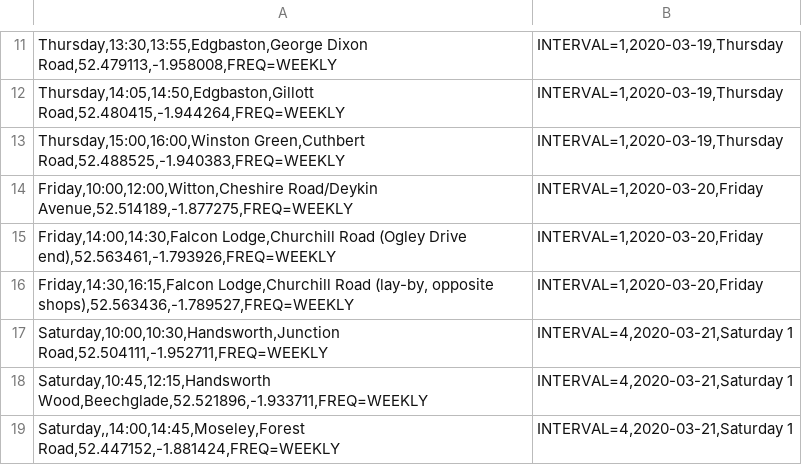
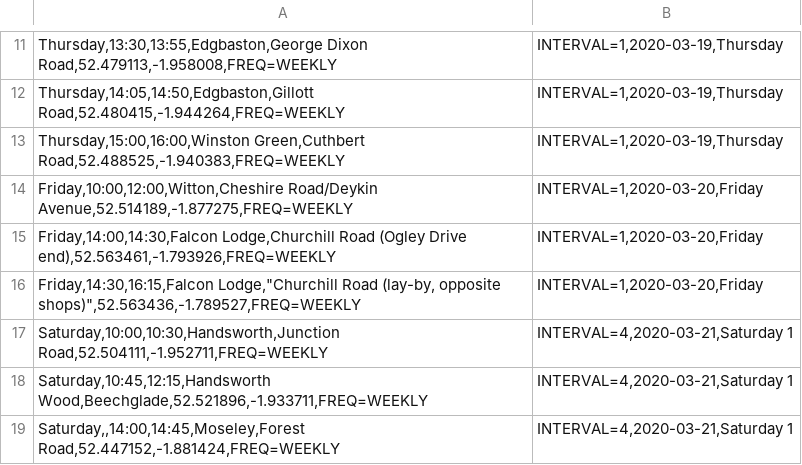
Before and after one commit to LibrariesHacked/mobilelibraries-data, a CSV file: raw/birmingham.csv, drawn as a sheet; only a part is shown, gaps mark what is left out.

Commit message:
#91 Updating raw birmingham data

```diff
--- a/raw/birmingham.csv
+++ b/raw/birmingham.csv
@@ -15,3 +15,3 @@ Friday,10:00,12:00,Witton,Cheshire Road/Deykin Avenue,52.514189,-1.877275,FREQ=W
 Friday,14:00,14:30,Falcon Lodge,Churchill Road (Ogley Drive end),52.563461,-1.793926,FREQ=WEEKLY;INTERVAL=1,2020-03-20,Friday
-Friday,14:30,16:15,Falcon Lodge,Churchill Road (lay-by, opposite shops),52.563436,-1.789527,FREQ=WEEKLY;INTERVAL=1,2020-03-20,Friday
+Friday,14:30,16:15,Falcon Lodge,"Churchill Road (lay-by, opposite shops)",52.563436,-1.789527,FREQ=WEEKLY;INTERVAL=1,2020-03-20,Friday
 Saturday,10:00,10:30,Handsworth,Junction Road,52.504111,-1.952711,FREQ=WEEKLY;INTERVAL=4,2020-03-21,Saturday 1
```
